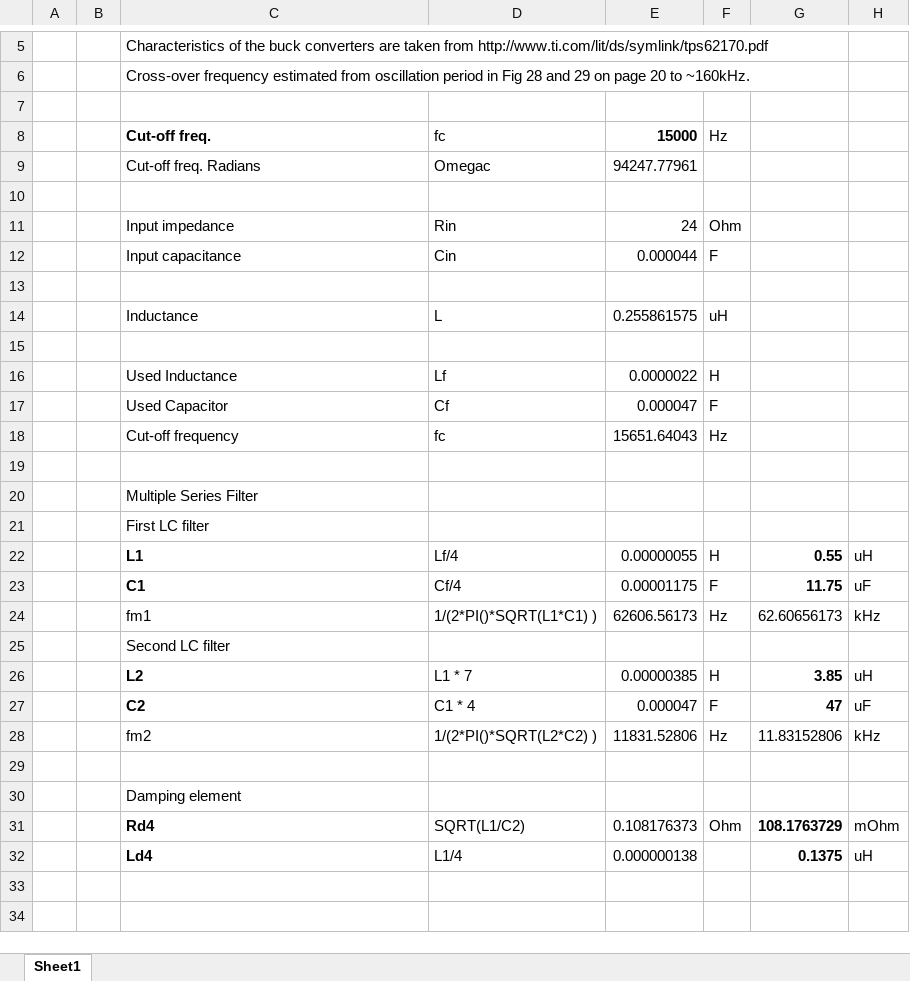
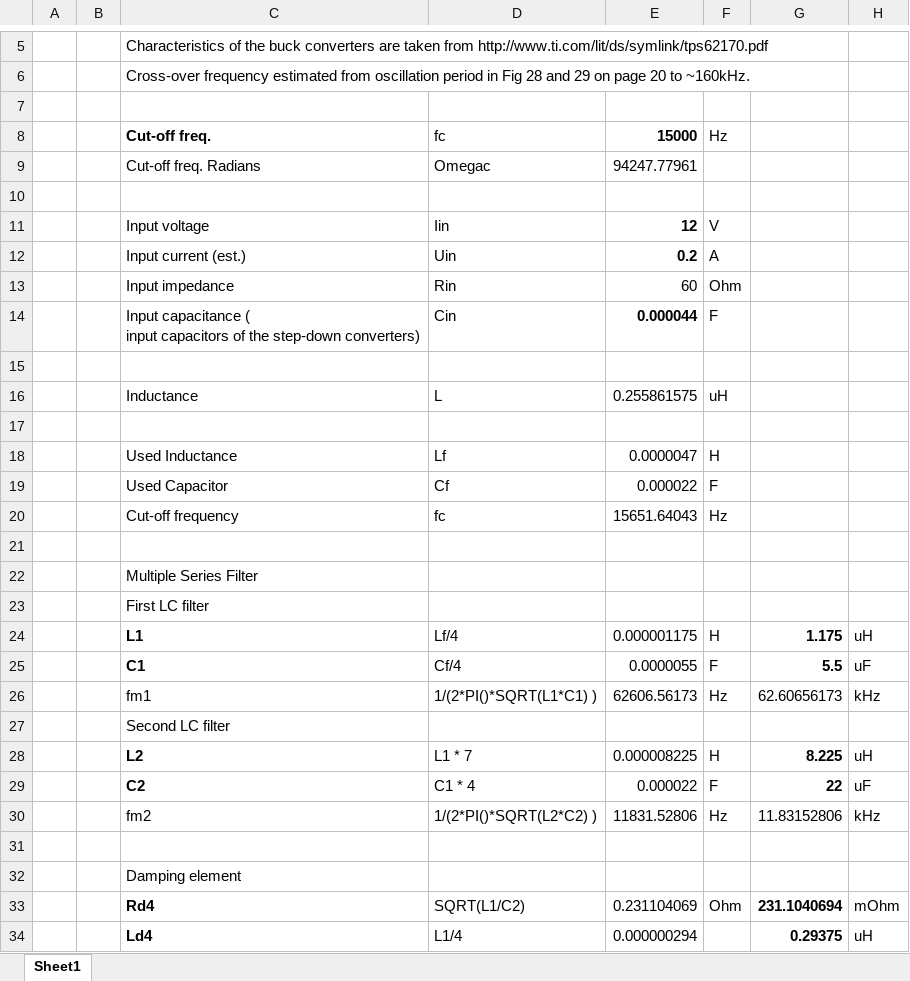
Before and after one commit to hor63/hovImuBoard, an Excel workbook: Doc/Calculation-of-2-section-input-filter.xlsx, sheet Sheet1, drawn as a sheet; only a part is shown, gaps mark what is left out; values as stored, in another font and other column widths than the file's, no borders; addresses are those after the commit; ↵ is a line break in a cell; the diff names each change by its address in the sheet, - before the commit and + after, or states it on an @@ line.

Commit message:
WIP: Redesign of the sensor board.
Major re-design:
- LVDS instead of RS422 driver
- Simplify buck converter design.
- Make the back-plane mostly un-interrupted.
- Smaller cpacitors, eliminate tantal capacitors.
- Make ESD diode smaller.
- Pick different parts.
- Smaller LEDs.
- Eliminate the diodes at the buck converters.

```diff
--- a/Doc/Calculation-of-2-section-input-filter.xlsx (sheet Sheet1)
+++ b/Doc/Calculation-of-2-section-input-filter.xlsx (sheet Sheet1)
+row 11:  |  | Input voltage | Iin | 12 | V
+row 12:  |  | Input current (est.) | Uin | 0.2 | A
-E13: 24
+E13: 60
-C14: Input capacitance
+C14: Input capacitance ( ↵ input capacitors of the step-down converters)
-E14 bold: off
+E14 bold: on
-E18: 0.0000022
+E18: 0.0000047
-E19: 0.000047
+E19: 0.000022
-E24: 0.00000055
+E24: 0.000001175
-G24: 0.55
+G24: 1.175
-E25: 0.00001175
+E25: 0.0000055
-G25: 11.75
+G25: 5.5
-E28: 0.00000385
+E28: 0.000008225
-G28: 3.85
+G28: 8.225
-E29: 0.000047
+E29: 0.000022
-G29: 47
+G29: 22
-E33: 0.108176373
+E33: 0.231104069
-G33: 108.1763729
+G33: 231.1040694
-E34: 0.000000138
+E34: 0.000000294
-G34: 0.1375
+G34: 0.29375
```
Also changed, not shown: formulas that keep their value, 12 other files.
